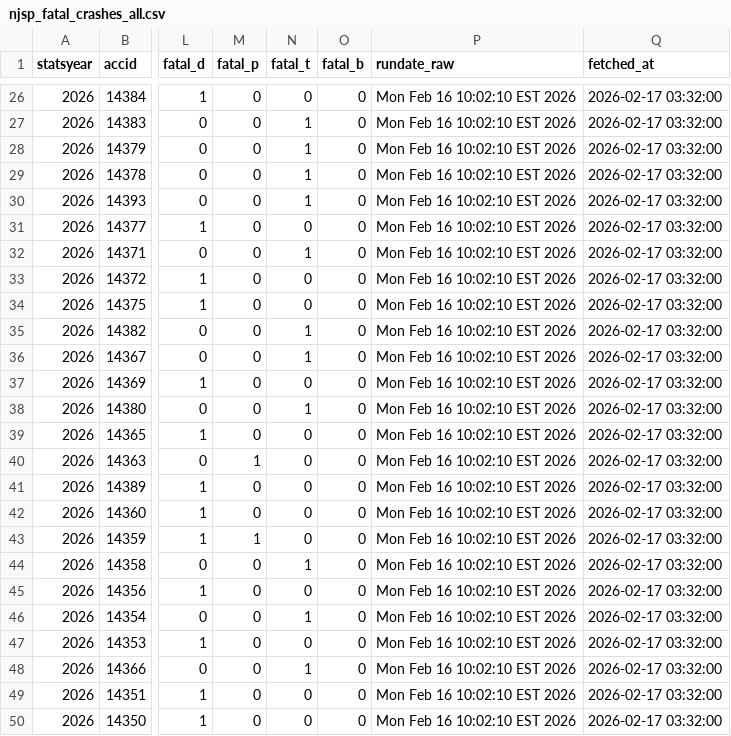
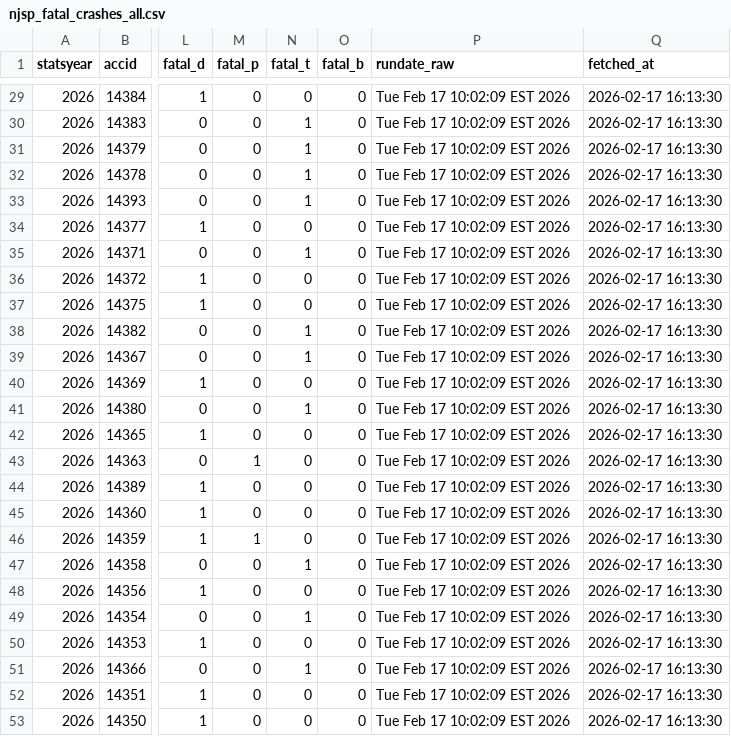
Before and after one commit to unneccesary-roughage/nj-crashes, a CSV file: exports/njsp_fatal_crashes_all.csv, drawn as a sheet; only a part is shown, gaps mark what is left out; addresses are those after the commit; the diff covers the shown part only; the diff names each change by its address in the sheet, - before the commit and + after, or states it on an @@ line.

```diff
--- a/exports/njsp_fatal_crashes_all.csv
+++ b/exports/njsp_fatal_crashes_all.csv
-P29:P53 (rundate_raw): Mon Feb 16 10:02:10 EST 2026
+P29:P53 (rundate_raw): Tue Feb 17 10:02:09 EST 2026
-Q29:Q53 (fetched_at): 2026-02-17 03:32:00
+Q29:Q53 (fetched_at): 2026-02-17 16:13:30
```
Also changed, not shown: 3 added rows and 48 edited cells elsewhere in this file, 5 other files.
